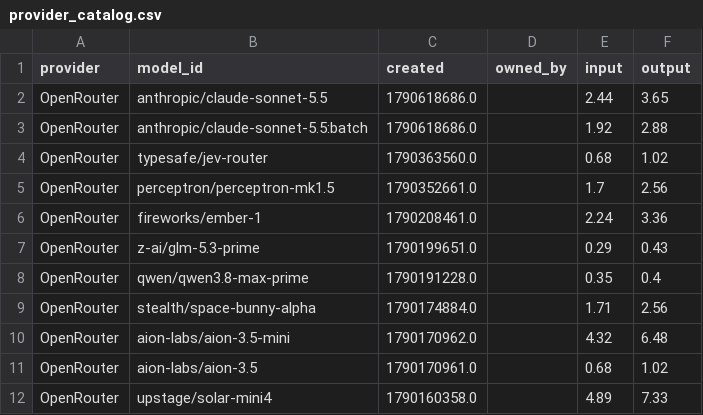
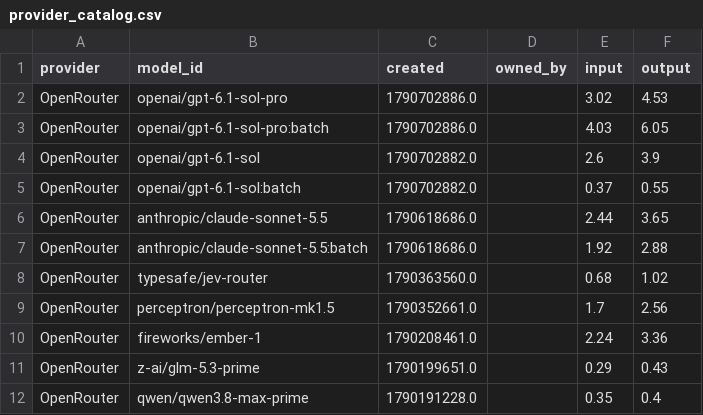
Before and after one commit to Ajithkelangath/ModelRadar-AI, a CSV file: data/provider_catalog.csv, drawn as a sheet; only a part is shown; the shorter side is filled out with more unchanged rows.

```diff
--- a/data/provider_catalog.csv
+++ b/data/provider_catalog.csv
@@ -1,2 +1,6 @@
 provider,model_id,created,owned_by,input,output
+OpenRouter,openai/gpt-6.1-sol-pro,1790702886.0,,3.02,4.53
+OpenRouter,openai/gpt-6.1-sol-pro:batch,1790702886.0,,4.03,6.05
+OpenRouter,openai/gpt-6.1-sol,1790702882.0,,2.6,3.9
+OpenRouter,openai/gpt-6.1-sol:batch,1790702882.0,,0.37,0.55
 OpenRouter,anthropic/claude-sonnet-5.5,1790618686.0,,2.44,3.65
```
Also changed, not shown: data/benchmark_results.csv, data/model_rankings.csv, 1 other file.
